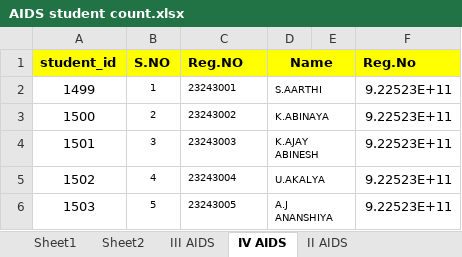
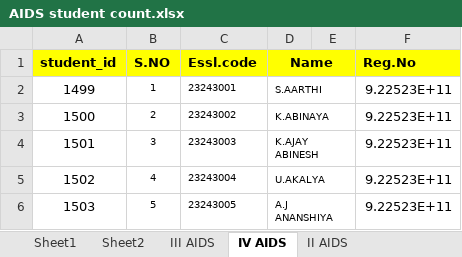
Before and after one commit to smks-007/PinkSlipReport, an Excel workbook: AIDS student count.xlsx, sheet IV AIDS, drawn as a sheet; only a part is shown; values as stored, in another font and other column widths than the file's, no borders; the diff names each change by its address in the sheet, - before the commit and + after, or states it on an @@ line.

```diff
--- a/AIDS student count.xlsx (sheet IV AIDS)
+++ b/AIDS student count.xlsx (sheet IV AIDS)
-C1: Reg.NO
+C1: Essl.code
```
Also changed, not shown: 6 other files.
